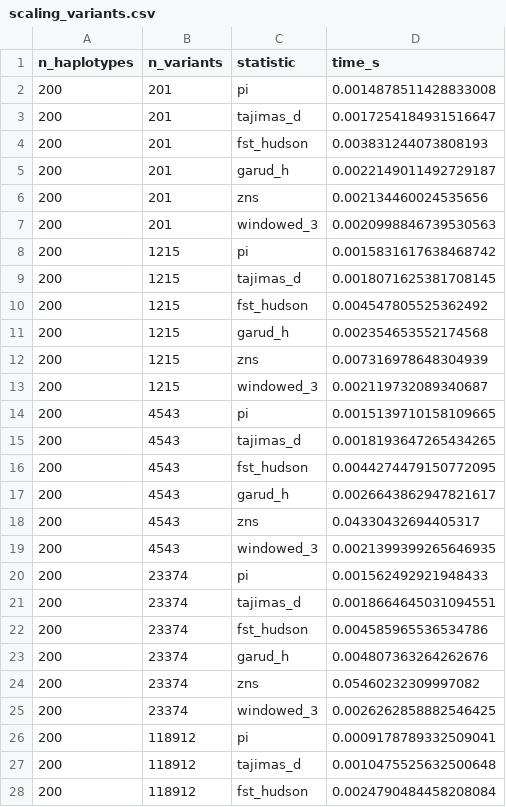
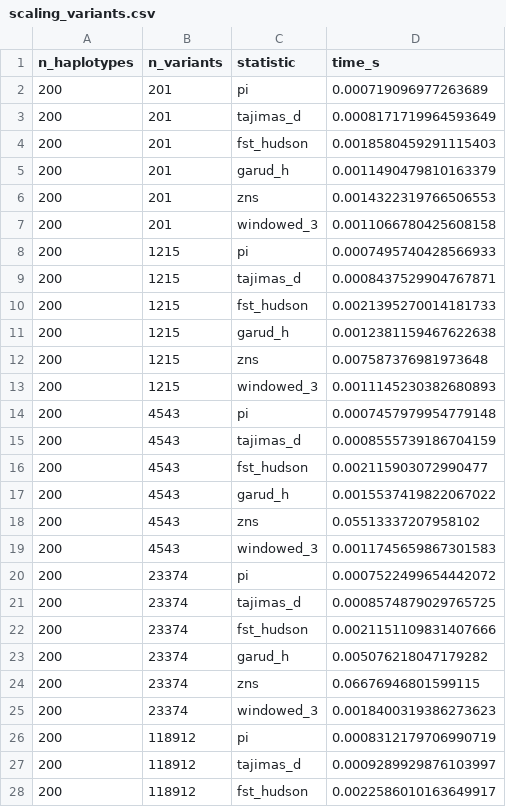
Before and after one commit to andrewkern/pg_gpu-paper-analysis, a CSV file: 03_scaling/tables/scaling_variants.csv, drawn as a sheet; only a part is shown; the diff covers the shown part only.

```diff
--- a/03_scaling/tables/scaling_variants.csv
+++ b/03_scaling/tables/scaling_variants.csv
@@ -1,28 +1,28 @@
 n_haplotypes,n_variants,statistic,time_s
-200,201,pi,0.0014878511428833008
-200,201,tajimas_d,0.0017254184931516647
-200,201,fst_hudson,0.003831244073808193
-200,201,garud_h,0.0022149011492729187
-200,201,zns,0.002134460024535656
-200,201,windowed_3,0.0020998846739530563
-200,1215,pi,0.0015831617638468742
-200,1215,tajimas_d,0.0018071625381708145
-200,1215,fst_hudson,0.004547805525362492
-200,1215,garud_h,0.002354653552174568
-200,1215,zns,0.007316978648304939
-200,1215,windowed_3,0.002119732089340687
-200,4543,pi,0.0015139710158109665
-200,4543,tajimas_d,0.0018193647265434265
-200,4543,fst_hudson,0.0044274479150772095
-200,4543,garud_h,0.0026643862947821617
-200,4543,zns,0.04330432694405317
-200,4543,windowed_3,0.0021399399265646935
-200,23374,pi,0.001562492921948433
-200,23374,tajimas_d,0.0018664645031094551
-200,23374,fst_hudson,0.004585965536534786
-200,23374,garud_h,0.004807363264262676
-200,23374,zns,0.05460232309997082
-200,23374,windowed_3,0.0026262858882546425
-200,118912,pi,0.0009178789332509041
-200,118912,tajimas_d,0.0010475525632500648
-200,118912,fst_hudson,0.0024790484458208084
+200,201,pi,0.000719096977263689
+200,201,tajimas_d,0.0008171719964593649
+200,201,fst_hudson,0.0018580459291115403
+200,201,garud_h,0.0011490479810163379
+200,201,zns,0.0014322319766506553
+200,201,windowed_3,0.0011066780425608158
+200,1215,pi,0.0007495740428566933
+200,1215,tajimas_d,0.0008437529904767871
+200,1215,fst_hudson,0.0021395270014181733
+200,1215,garud_h,0.0012381159467622638
+200,1215,zns,0.007587376981973648
+200,1215,windowed_3,0.0011145230382680893
+200,4543,pi,0.0007457979954779148
+200,4543,tajimas_d,0.0008555739186704159
+200,4543,fst_hudson,0.002115903072990477
+200,4543,garud_h,0.0015537419822067022
+200,4543,zns,0.05513337207958102
+200,4543,windowed_3,0.0011745659867301583
+200,23374,pi,0.0007522499654442072
+200,23374,tajimas_d,0.0008574879029765725
+200,23374,fst_hudson,0.0021151109831407666
+200,23374,garud_h,0.005076218047179282
+200,23374,zns,0.06676946801599115
+200,23374,windowed_3,0.0018400319386273623
+200,118912,pi,0.0008312179706990719
+200,118912,tajimas_d,0.0009289929876103997
+200,118912,fst_hudson,0.0022586010163649917
```
Also changed, not shown: 9 edited cells elsewhere in this file, 03_scaling/tables/scaling_samples.csv, 1 other file.
